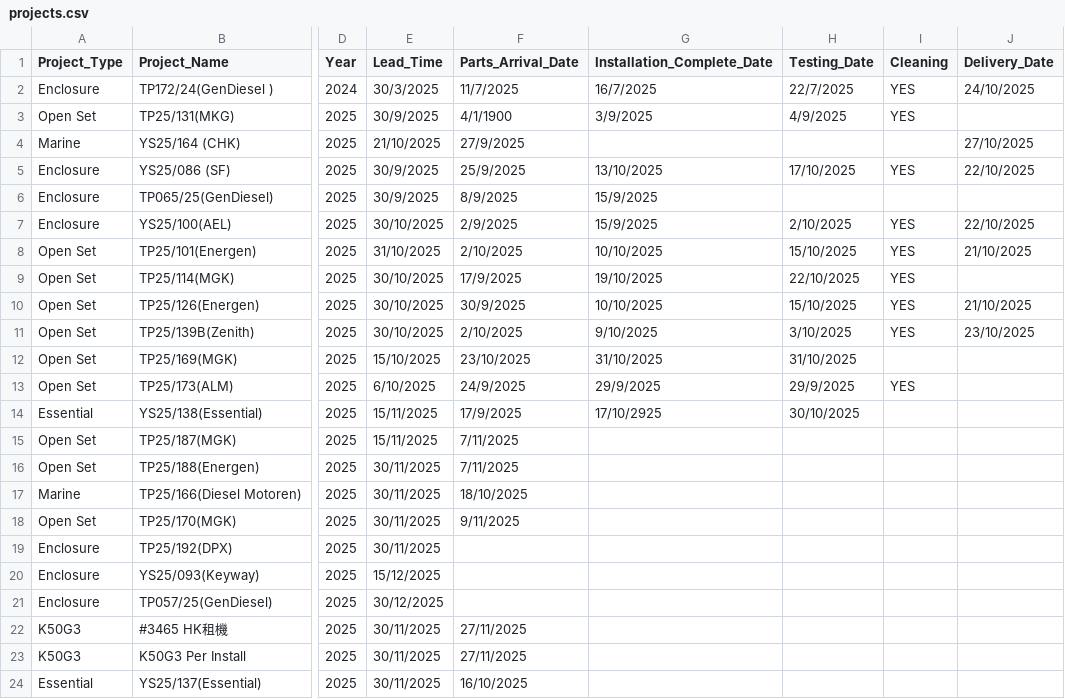
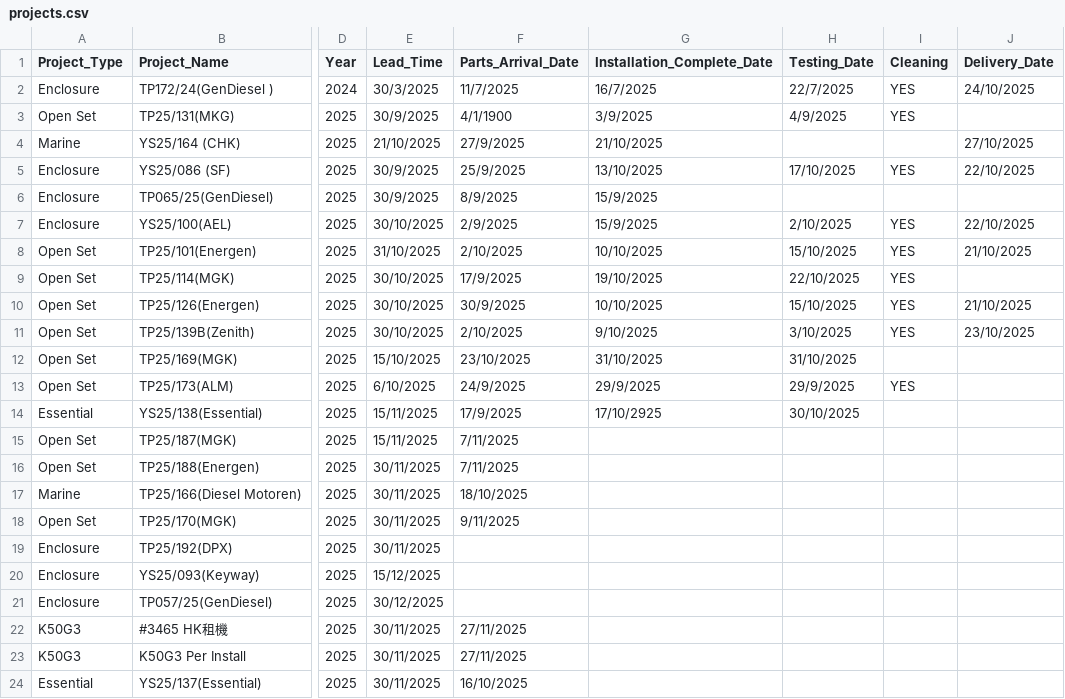
Before and after one commit to goldenfootballboy-create/yip-shing-dashboard, a CSV file: projects.csv, drawn as a sheet; only a part is shown, gaps mark what is left out; the diff names each change by its address in the sheet, - before the commit and + after, or states it on an @@ line.

Commit message:
Update projects.csv

```diff
--- a/projects.csv
+++ b/projects.csv
-G4 (Installation_Complete_Date): (empty)
+G4 (Installation_Complete_Date): 21/10/2025
```
